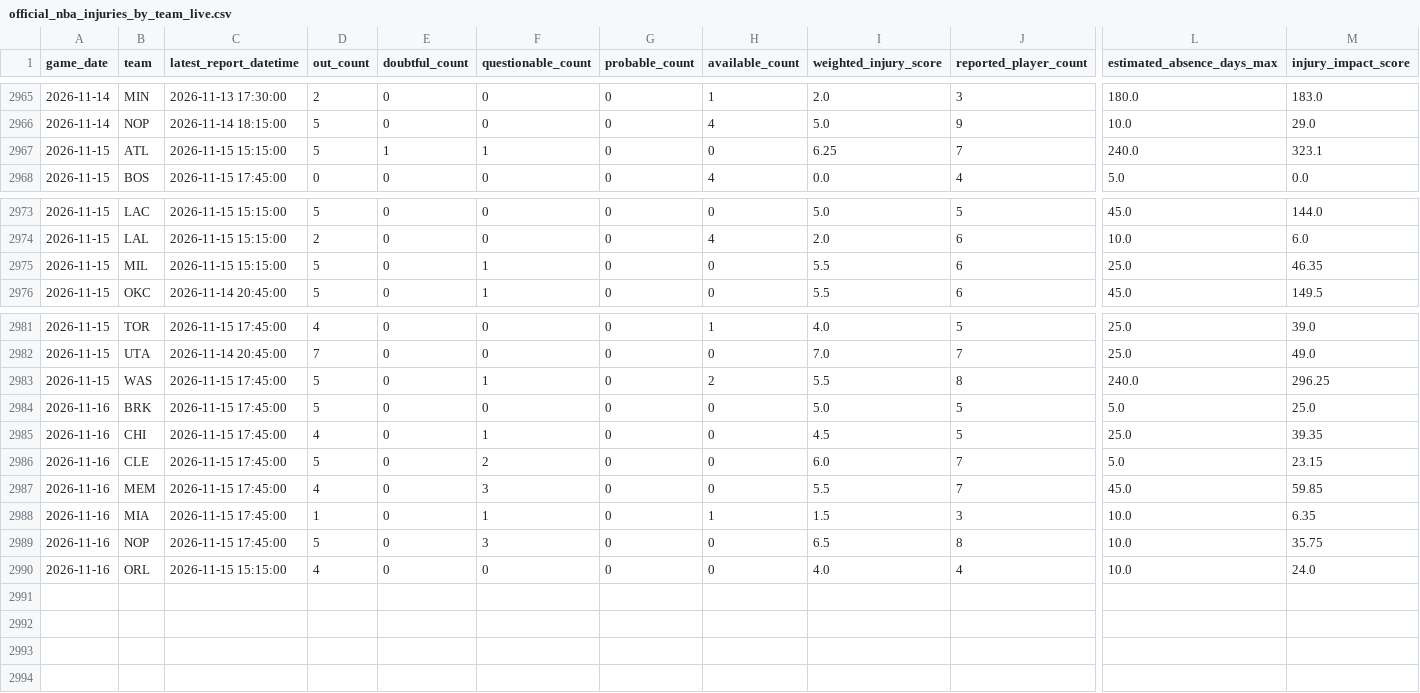
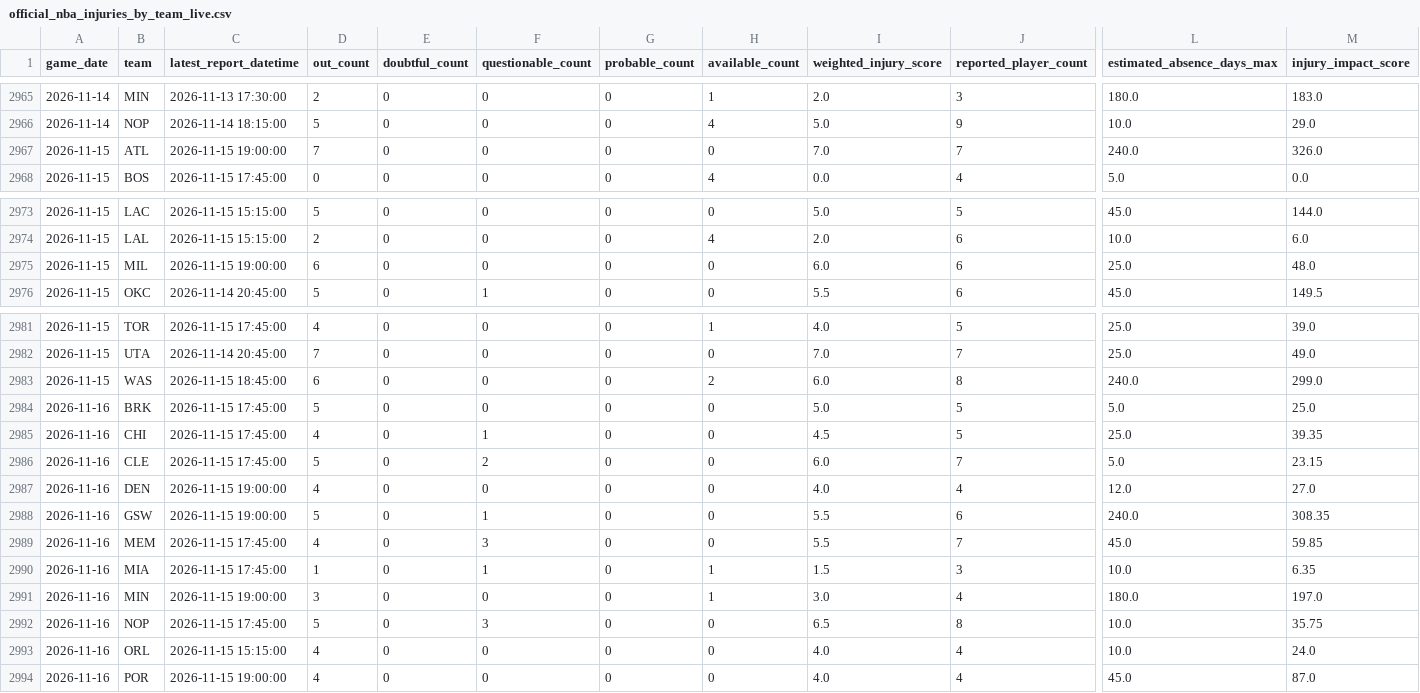
Before and after one commit to brianbzeng/nbamodel, a CSV file: data/raw/official_nba_injuries_by_team_live.csv, drawn as a sheet; only a part is shown, gaps mark what is left out; rows hold the shown columns only; the diff names each change by its address in the sheet, - before the commit and + after, or states it on an @@ line.

```diff
--- a/data/raw/official_nba_injuries_by_team_live.csv
+++ b/data/raw/official_nba_injuries_by_team_live.csv
-C2967 (latest_report_datetime): 2026-11-15 15:15:00
+C2967 (latest_report_datetime): 2026-11-15 19:00:00
-D2967 (out_count): 5
+D2967 (out_count): 7
-E2967 (doubtful_count): 1
+E2967 (doubtful_count): 0
-F2967 (questionable_count): 1
+F2967 (questionable_count): 0
-I2967 (weighted_injury_score): 6.25
+I2967 (weighted_injury_score): 7.0
-M2967 (injury_impact_score): 323.1
+M2967 (injury_impact_score): 326.0
-C2975 (latest_report_datetime): 2026-11-15 15:15:00
+C2975 (latest_report_datetime): 2026-11-15 19:00:00
-D2975 (out_count): 5
+D2975 (out_count): 6
-F2975 (questionable_count): 1
+F2975 (questionable_count): 0
-I2975 (weighted_injury_score): 5.5
+I2975 (weighted_injury_score): 6.0
-M2975 (injury_impact_score): 46.35
+M2975 (injury_impact_score): 48.0
-C2983 (latest_report_datetime): 2026-11-15 17:45:00
+C2983 (latest_report_datetime): 2026-11-15 18:45:00
-D2983 (out_count): 5
+D2983 (out_count): 6
-F2983 (questionable_count): 1
+F2983 (questionable_count): 0
-I2983 (weighted_injury_score): 5.5
+I2983 (weighted_injury_score): 6.0
-M2983 (injury_impact_score): 296.25
+M2983 (injury_impact_score): 299.0
+row 2987: 2026-11-16 | DEN | 2026-11-15 19:00:00 | 4 | 0 | 0 | 0 | 0 | 4.0 | 4 | 12.0 | 27.0
+row 2988: 2026-11-16 | GSW | 2026-11-15 19:00:00 | 5 | 0 | 1 | 0 | 0 | 5.5 | 6 | 240.0 | 308.35
+row 2991: 2026-11-16 | MIN | 2026-11-15 19:00:00 | 3 | 0 | 0 | 0 | 1 | 3.0 | 4 | 180.0 | 197.0
+row 2994: 2026-11-16 | POR | 2026-11-15 19:00:00 | 4 | 0 | 0 | 0 | 0 | 4.0 | 4 | 45.0 | 87.0
```
Also changed, not shown: data/raw/nba_daily_predictions.csv, data/raw/nba_game_updates.csv, 2 other files.
